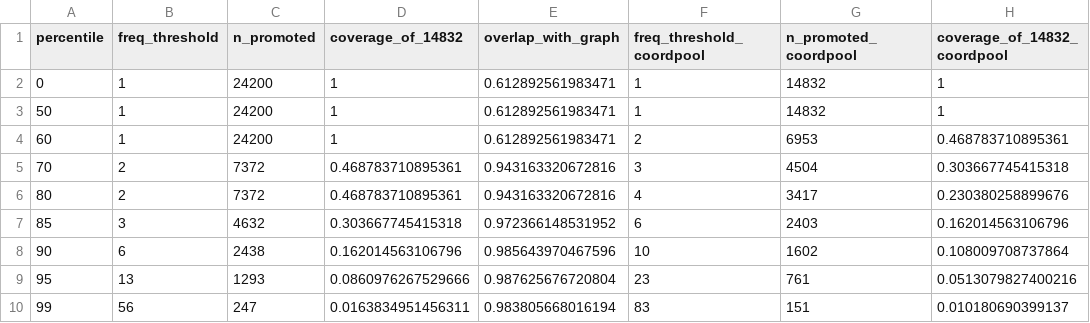
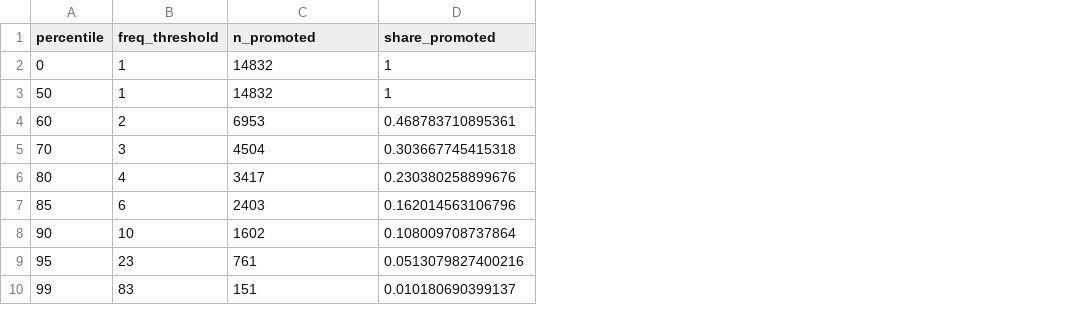
Before and after one commit to GiaMa/VeraAI-Global-CSB-Alert, a CSV file: data/validation/threshold_sensitivity.csv, drawn as a sheet; removed rows and columns are numbered as before the commit, all else as after; the diff names each change by its address in the sheet, - before the commit and + after, or states it on an @@ line.

```diff
--- a/data/validation/threshold_sensitivity.csv
+++ b/data/validation/threshold_sensitivity.csv
-column C (n_promoted), rows 2-10: 24200 | 24200 | 24200 | 7372 | 7372 | 4632 | 2438 | 1293 | 247
-column D (coverage_of_14832), rows 2-10: 1 | 1 | 1 | 0.468783710895361 | 0.468783710895361 | 0.303667745415318 | 0.162014563106796 | 0.0860976267529666 | 0.0163834951456311
-column E (overlap_with_graph), rows 2-10: 0.612892561983471 | 0.612892561983471 | 0.612892561983471 | 0.943163320672816 | 0.943163320672816 | 0.972366148531952 | 0.985643970467596 | 0.987625676720804 | 0.983805668016194
-column F (freq_threshold_coordpool), rows 2-10: 1 | 1 | 2 | 3 | 4 | 6 | 10 | 23 | 83
-C1: n_promoted_coordpool
+C1: n_promoted
-D1: coverage_of_14832_coordpool
+D1: share_promoted
-B4 (freq_threshold): 1
+B4 (freq_threshold): 2
-B5 (freq_threshold): 2
+B5 (freq_threshold): 3
-B6 (freq_threshold): 2
+B6 (freq_threshold): 4
-B7 (freq_threshold): 3
+B7 (freq_threshold): 6
-B8 (freq_threshold): 6
+B8 (freq_threshold): 10
-B9 (freq_threshold): 13
+B9 (freq_threshold): 23
-B10 (freq_threshold): 56
+B10 (freq_threshold): 83
```
Also changed, not shown: data/validation/expansion_dynamics.csv, data/validation/expansion_populations.csv, 13 other files.
